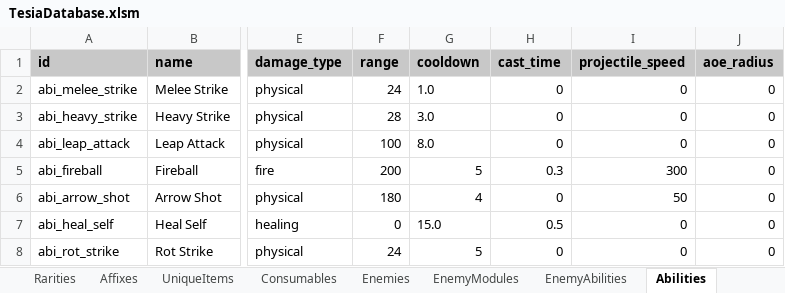
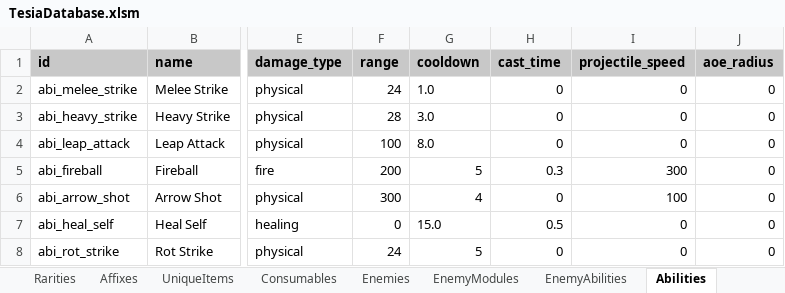
Before and after one commit to MatousHruska/MobileTestia, an Excel workbook: databases/TesiaDatabase.xlsm, sheet Abilities, drawn as a sheet; only a part is shown, gaps mark what is left out; values as stored, in another font and other column widths than the file's, no borders; the diff names each change by its address in the sheet, - before the commit and + after, or states it on an @@ line.

```diff
--- a/databases/TesiaDatabase.xlsm (sheet Abilities)
+++ b/databases/TesiaDatabase.xlsm (sheet Abilities)
-F6 (range): 180
+F6 (range): 300
-I6 (projectile_speed): 50
+I6 (projectile_speed): 100
```
Also changed, not shown: sheet Enemies, sheet EnemyModules, 3 other files.
